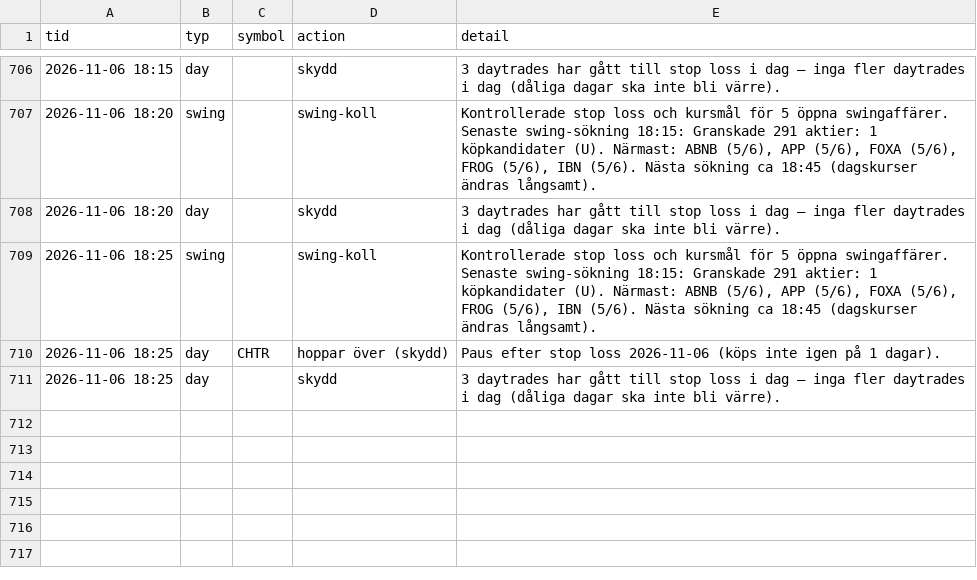
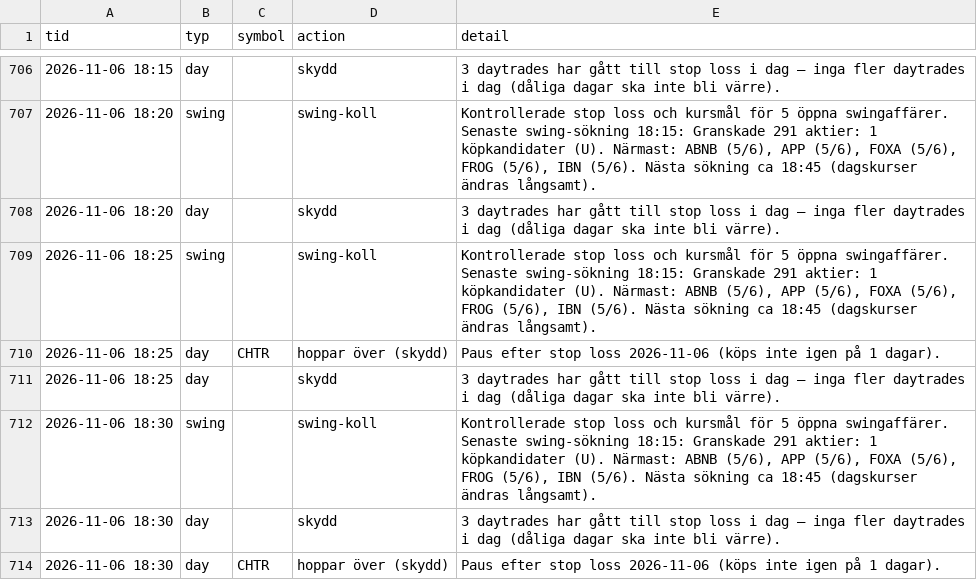
Before and after one commit to danielsorting/us_trading_platform_v2, a CSV file: paper/auto_log.csv, drawn as a sheet; only a part is shown, gaps mark what is left out.

```diff
--- a/paper/auto_log.csv
+++ b/paper/auto_log.csv
@@ -711 +711,4 @@ tid,typ,symbol,action,detail
 2026-11-06 18:25,day,,skydd,3 daytrades har gått till stop loss i dag – inga fler daytrades i dag (dåliga dagar ska inte bli värre).
+2026-11-06 18:30,swing,,swing-koll,"Kontrollerade stop loss och kursmål för 5 öppna swingaffärer. Senaste swing-sökning 18:15: Granskade 291 aktier: 1 köpkandidater (U). Närmast: ABNB (5/6), APP (5/6), FOXA (5/6), FROG (5/6), IBN (5/6). Nästa sökning ca 18:45 (dagskurser ändras långsamt)."
+2026-11-06 18:30,day,,skydd,3 daytrades har gått till stop loss i dag – inga fler daytrades i dag (dåliga dagar ska inte bli värre).
+2026-11-06 18:30,day,CHTR,hoppar över (skydd),Paus efter stop loss 2026-11-06 (köps inte igen på 1 dagar).
```
Also changed, not shown: 1 other file.
